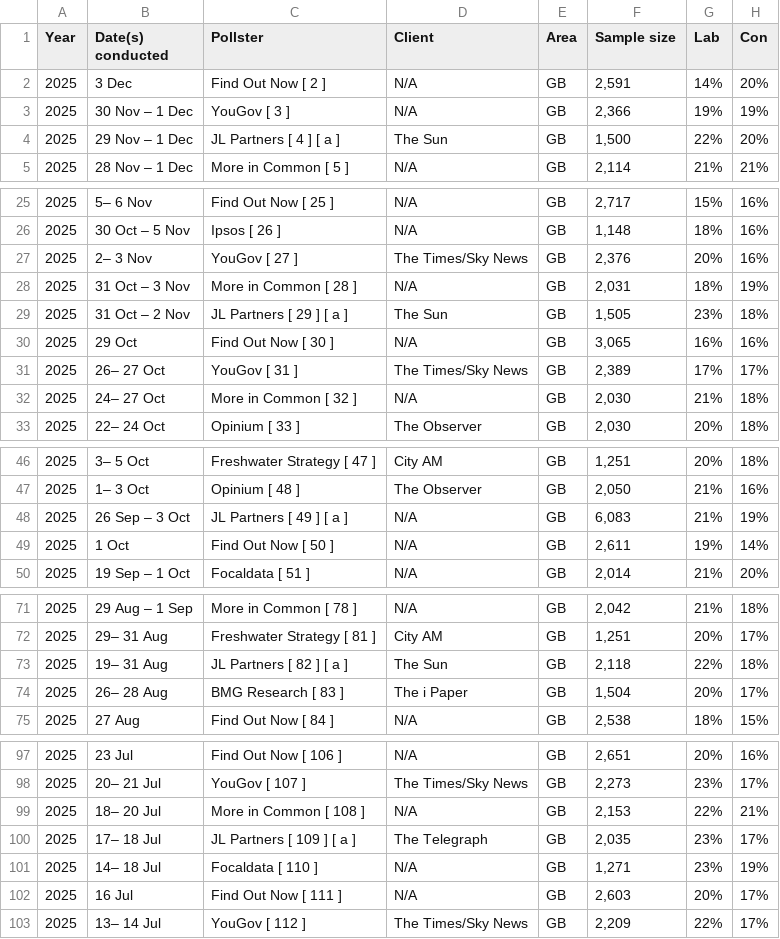
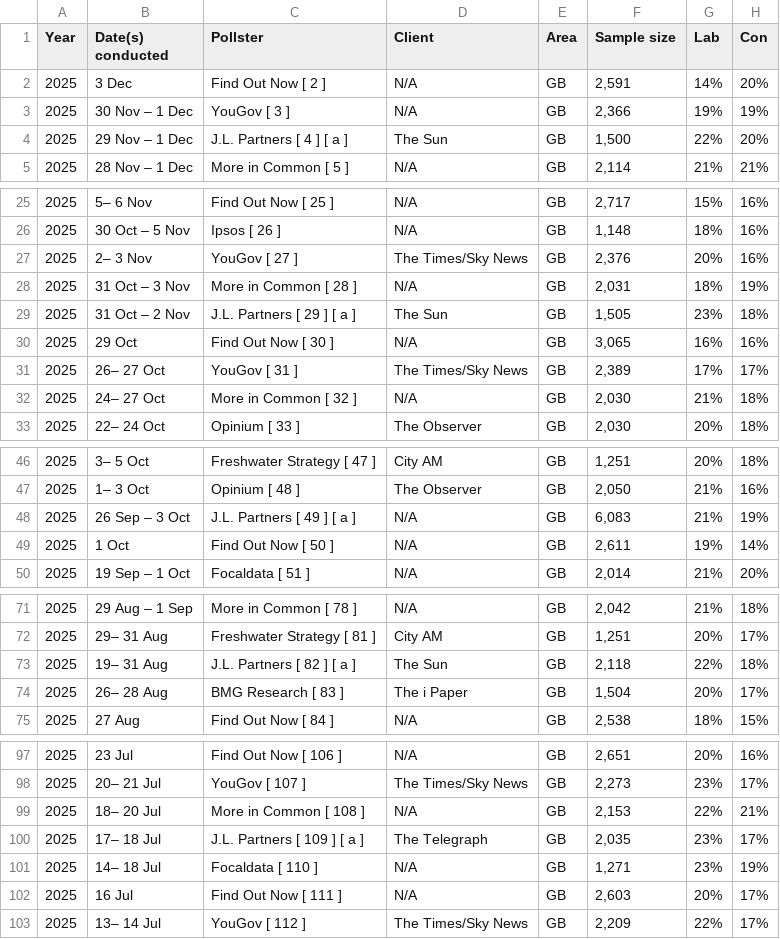
Before and after one commit to Andrevitali/PollsProject, a CSV file: UK_national_polls_last5years_bs4.csv, drawn as a sheet; only a part is shown, gaps mark what is left out; the diff covers the shown part only; the diff names each change by its address in the sheet, - before the commit and + after, or states it on an @@ line.

```diff
--- a/UK_national_polls_last5years_bs4.csv
+++ b/UK_national_polls_last5years_bs4.csv
-C4 (Pollster): JL Partners [ 4 ] [ a ]
+C4 (Pollster): J.L. Partners [ 4 ] [ a ]
-C29 (Pollster): JL Partners [ 29 ] [ a ]
+C29 (Pollster): J.L. Partners [ 29 ] [ a ]
-C48 (Pollster): JL Partners [ 49 ] [ a ]
+C48 (Pollster): J.L. Partners [ 49 ] [ a ]
-C73 (Pollster): JL Partners [ 82 ] [ a ]
+C73 (Pollster): J.L. Partners [ 82 ] [ a ]
-C100 (Pollster): JL Partners [ 109 ] [ a ]
+C100 (Pollster): J.L. Partners [ 109 ] [ a ]
```
Also changed, not shown: 4 edited cells elsewhere in this file, Uk_polls_clean.csv, 1 other file.
